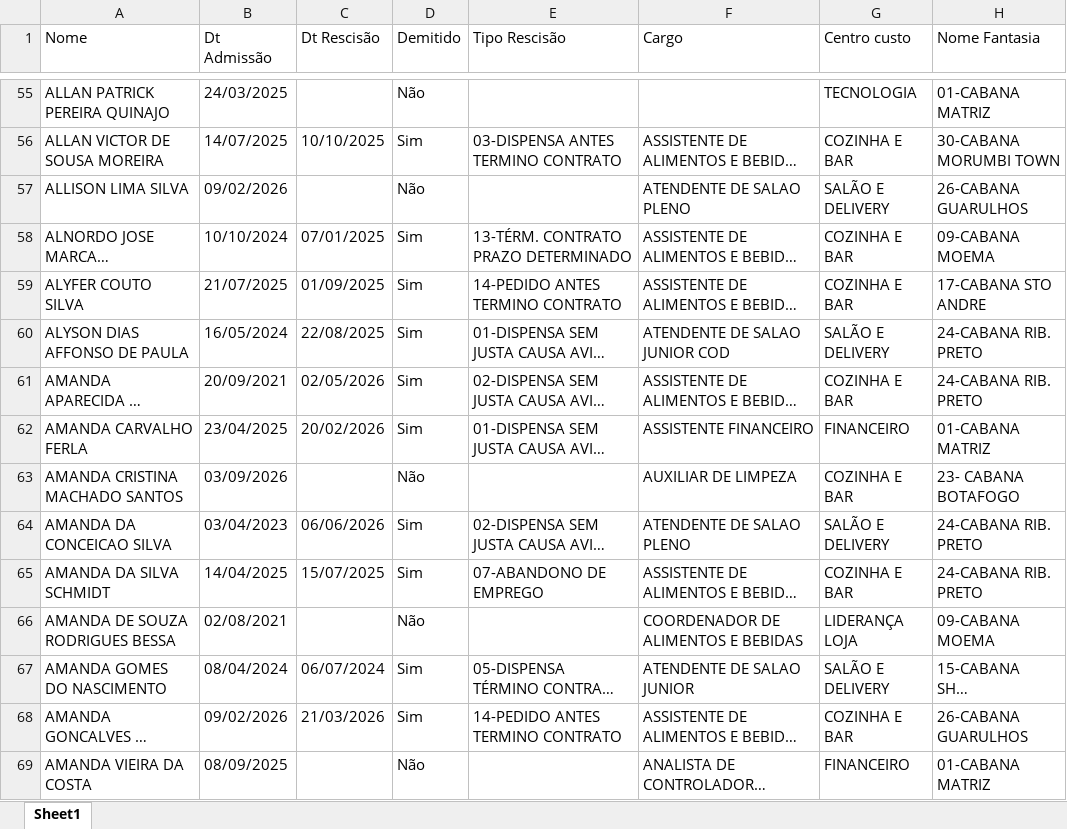
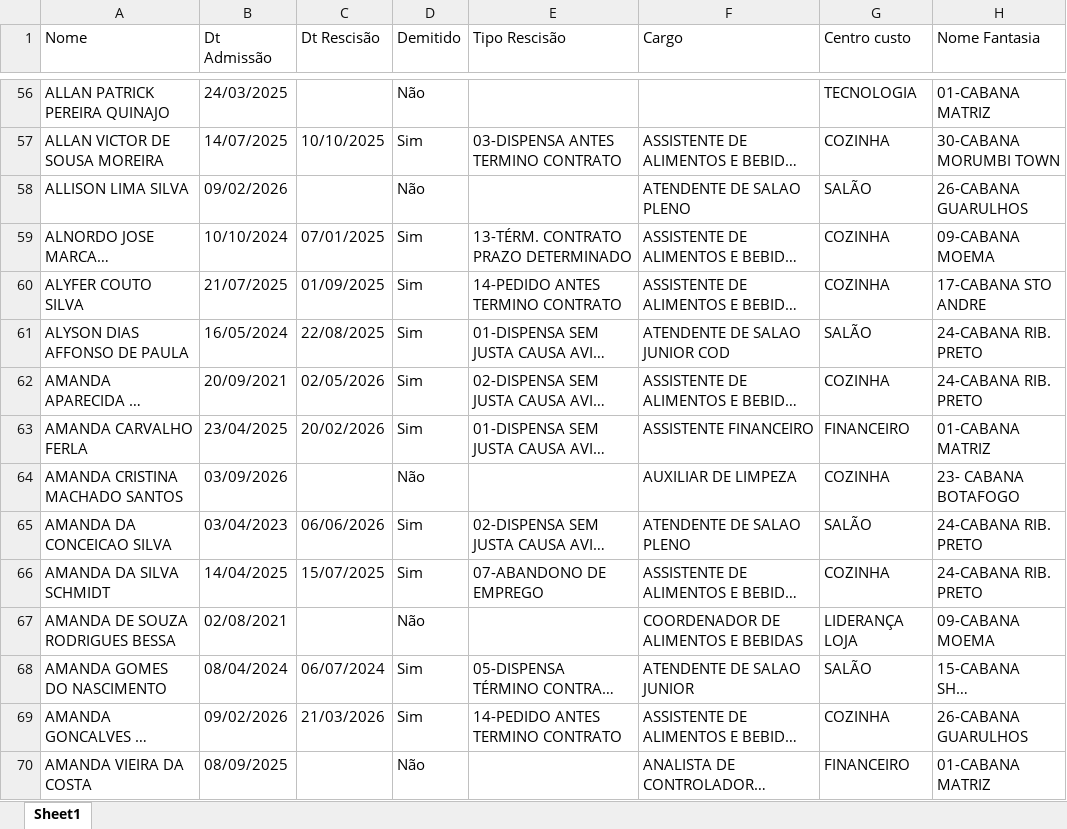
Before and after one commit to Eduardocurti/headcount, an Excel workbook: data/dados.xlsx, sheet Sheet1, drawn as a sheet; only a part is shown, gaps mark what is left out; long unchanged cells end in …; values as stored, in another font and other column widths than the file's, no cell formats; addresses are those after the commit; the diff covers the shown part only; the diff names each change by its address in the sheet, - before the commit and + after, or states it on an @@ line.

```diff
--- a/data/dados.xlsx (sheet Sheet1)
+++ b/data/dados.xlsx (sheet Sheet1)
-G57 (Centro custo): COZINHA E BAR
+G57 (Centro custo): COZINHA
-G58 (Centro custo): SALÃO E DELIVERY
+G58 (Centro custo): SALÃO
-G59:G60 (Centro custo): COZINHA E BAR
+G59:G60 (Centro custo): COZINHA
-G61 (Centro custo): SALÃO E DELIVERY
+G61 (Centro custo): SALÃO
-G62 (Centro custo): COZINHA E BAR
+G62 (Centro custo): COZINHA
-G64 (Centro custo): COZINHA E BAR
+G64 (Centro custo): COZINHA
-G65 (Centro custo): SALÃO E DELIVERY
+G65 (Centro custo): SALÃO
-G66 (Centro custo): COZINHA E BAR
+G66 (Centro custo): COZINHA
-G68 (Centro custo): SALÃO E DELIVERY
+G68 (Centro custo): SALÃO
-G69 (Centro custo): COZINHA E BAR
+G69 (Centro custo): COZINHA
```
Also changed, not shown: 18 added rows, 11 removed rows and 1107 edited cells elsewhere in this sheet, cell formats.
